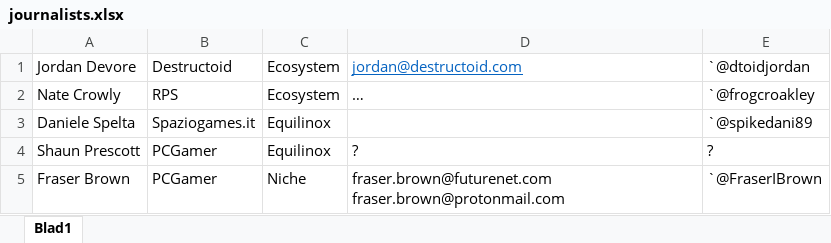
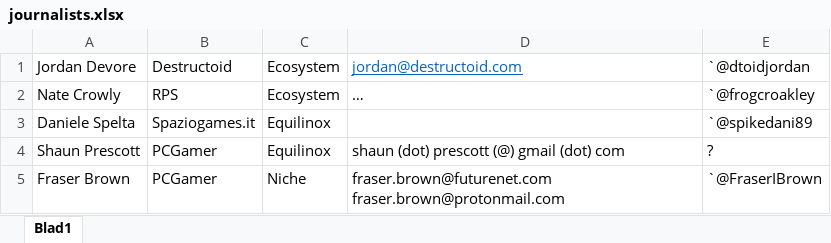
Before and after one commit to Woseseltops/thesapling-website, an Excel workbook: journalists.xlsx, sheet Blad1, drawn as a sheet; values as stored, in another font and other column widths than the file's, no borders; the diff names each change by its address in the sheet, - before the commit and + after, or states it on an @@ line.

Commit message:
Updated journalists

```diff
--- a/journalists.xlsx (sheet Blad1)
+++ b/journalists.xlsx (sheet Blad1)
-D4: ?
+D4: shaun (dot) prescott (@) gmail (dot) com
```
